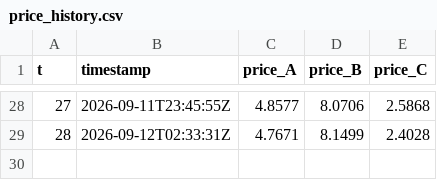
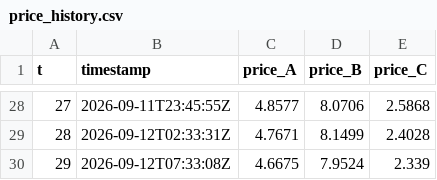
Before and after one commit to exofri/ensim-trade-center, a CSV file: market/price_history.csv, drawn as a sheet; only a part is shown, gaps mark what is left out.

```diff
--- a/market/price_history.csv
+++ b/market/price_history.csv
@@ -29 +29,2 @@ t,timestamp,price_A,price_B,price_C
 28,2026-09-12T02:33:31Z,4.7671,8.1499,2.4028
+29,2026-09-12T07:33:08Z,4.6675,7.9524,2.339
```
Also changed, not shown: 5 other files.
